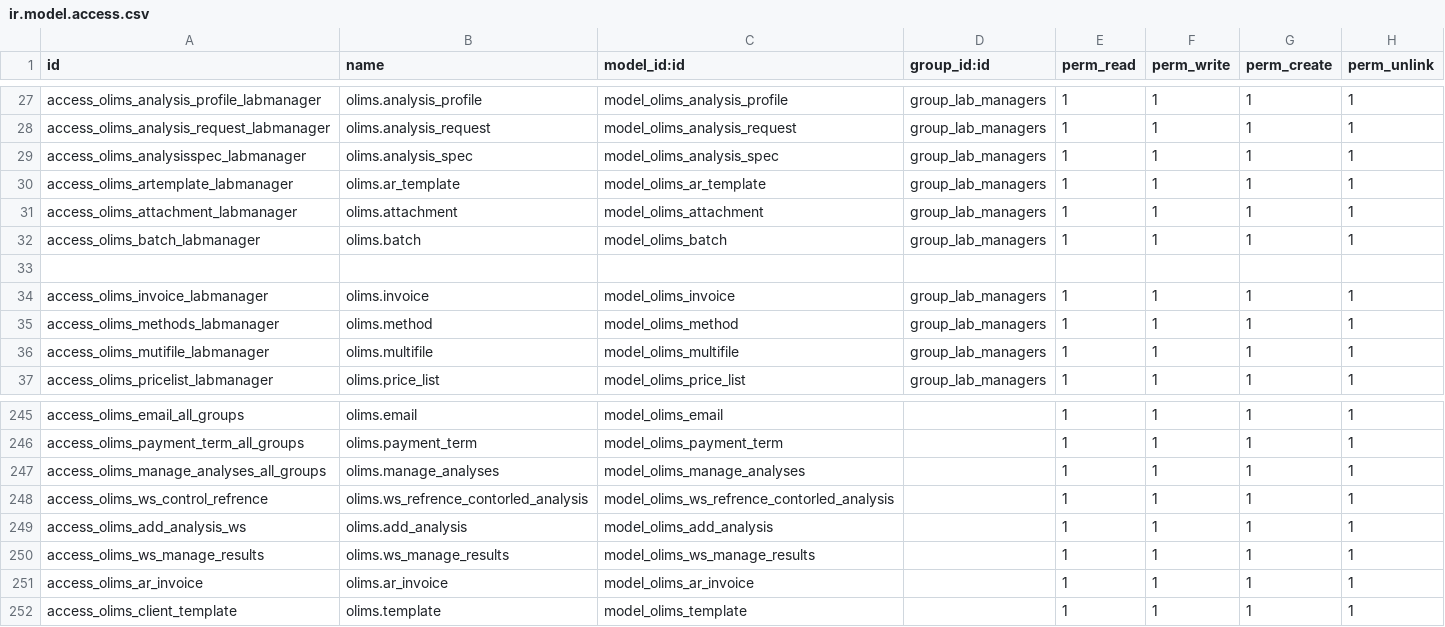
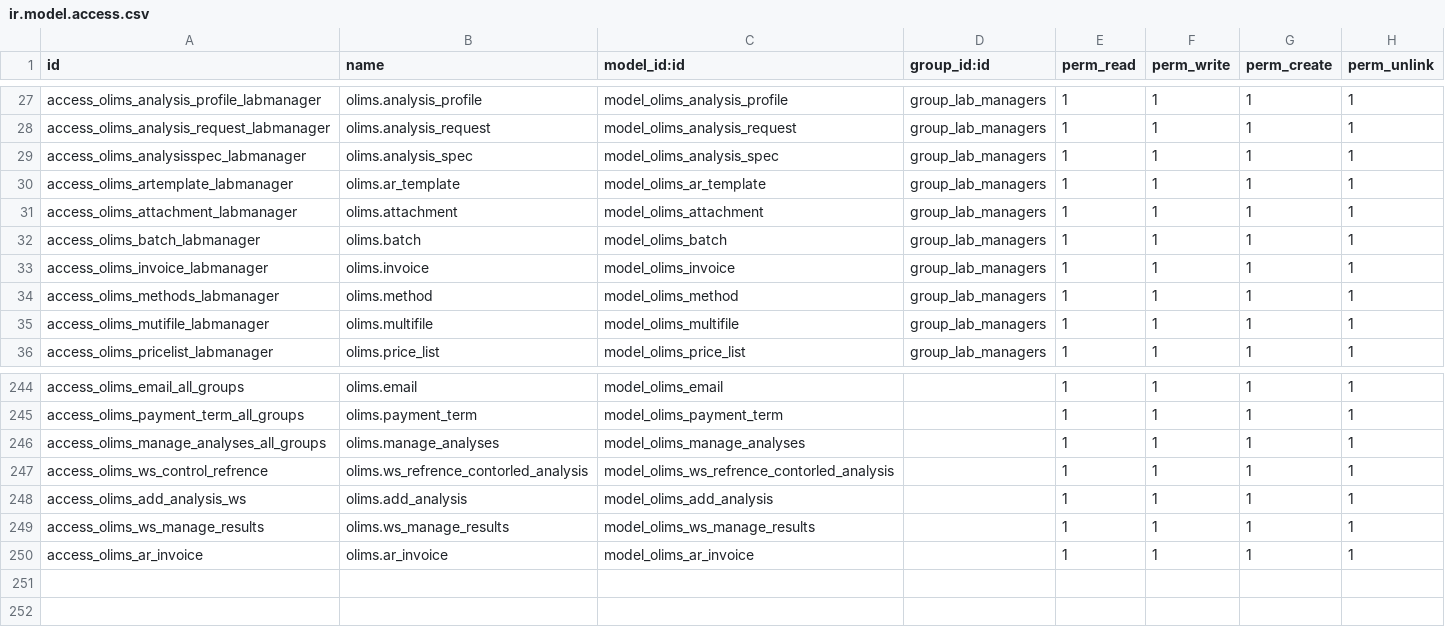
Before and after one commit to yasir1brahim/OLiMS, a CSV file: security/ir.model.access.csv, drawn as a sheet; only a part is shown, gaps mark what is left out.

Commit message:
Removed the olims.template record from ACL.

```diff
--- a/security/ir.model.access.csv
+++ b/security/ir.model.access.csv
@@ -32,3 +32,2 @@ access_olims_attachment_labmanager,olims.attachment,model_olims_attachment,group
 access_olims_batch_labmanager,olims.batch,model_olims_batch,group_lab_managers,1,1,1,1
-,,,,,,,
 access_olims_invoice_labmanager,olims.invoice,model_olims_invoice,group_lab_managers,1,1,1,1
@@ -251,2 +250 @@ access_olims_ws_manage_results,olims.ws_manage_results,model_olims_ws_manage_res
 access_olims_ar_invoice,olims.ar_invoice,model_olims_ar_invoice,,1,1,1,1
-access_olims_client_template,olims.template,model_olims_template,,1,1,1,1
```
Also changed, not shown: 1 other file.
